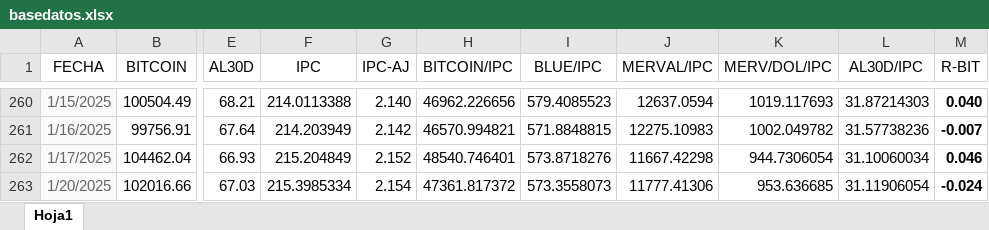
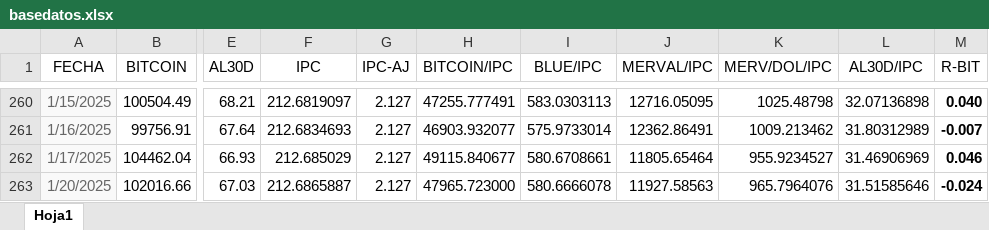
Before and after one commit to wgekko/asset-finance-dashboard, an Excel workbook: datos/basedatos.xlsx, sheet Hoja1, drawn as a sheet; only a part is shown, gaps mark what is left out; values as stored, in another font and other column widths than the file's, no borders; the diff covers the shown part only; the diff names each change by its address in the sheet, - before the commit and + after, or states it on an @@ line.

```diff
--- a/datos/basedatos.xlsx (sheet Hoja1)
+++ b/datos/basedatos.xlsx (sheet Hoja1)
-F260 (IPC): 214.0113388
+F260 (IPC): 212.6819097
-G260 (IPC-AJ): 2.140
+G260 (IPC-AJ): 2.127
-H260 (BITCOIN/IPC): 46962.226656
+H260 (BITCOIN/IPC): 47255.777491
-I260 (BLUE/IPC): 579.4085523
+I260 (BLUE/IPC): 583.0303113
-J260 (MERVAL/IPC): 12637.0594
+J260 (MERVAL/IPC): 12716.05095
-K260 (MERV/DOL/IPC): 1019.117693
+K260 (MERV/DOL/IPC): 1025.48798
-L260 (AL30D/IPC): 31.87214303
+L260 (AL30D/IPC): 32.07136898
-F261 (IPC): 214.203949
+F261 (IPC): 212.6834693
-G261 (IPC-AJ): 2.142
+G261 (IPC-AJ): 2.127
-H261 (BITCOIN/IPC): 46570.994821
+H261 (BITCOIN/IPC): 46903.932077
-I261 (BLUE/IPC): 571.8848815
+I261 (BLUE/IPC): 575.9733014
-J261 (MERVAL/IPC): 12275.10983
+J261 (MERVAL/IPC): 12362.86491
-K261 (MERV/DOL/IPC): 1002.049782
+K261 (MERV/DOL/IPC): 1009.213462
-L261 (AL30D/IPC): 31.57738236
+L261 (AL30D/IPC): 31.80312989
-F262 (IPC): 215.204849
+F262 (IPC): 212.685029
-G262 (IPC-AJ): 2.152
+G262 (IPC-AJ): 2.127
-H262 (BITCOIN/IPC): 48540.746401
+H262 (BITCOIN/IPC): 49115.840677
-I262 (BLUE/IPC): 573.8718276
+I262 (BLUE/IPC): 580.6708661
-J262 (MERVAL/IPC): 11667.42298
+J262 (MERVAL/IPC): 11805.65464
-K262 (MERV/DOL/IPC): 944.7306054
+K262 (MERV/DOL/IPC): 955.9234527
-L262 (AL30D/IPC): 31.10060034
+L262 (AL30D/IPC): 31.46906969
-F263 (IPC): 215.3985334
+F263 (IPC): 212.6865887
-G263 (IPC-AJ): 2.154
+G263 (IPC-AJ): 2.127
-H263 (BITCOIN/IPC): 47361.817372
+H263 (BITCOIN/IPC): 47965.723000
-I263 (BLUE/IPC): 573.3558073
+I263 (BLUE/IPC): 580.6666078
-J263 (MERVAL/IPC): 11777.41306
+J263 (MERVAL/IPC): 11927.58563
-K263 (MERV/DOL/IPC): 953.636685
+K263 (MERV/DOL/IPC): 965.7964076
-L263 (AL30D/IPC): 31.11906054
+L263 (AL30D/IPC): 31.51585646
```
Also changed, not shown: 4 added rows and 177 edited cells elsewhere in this sheet, datos/datos.xlsx.
